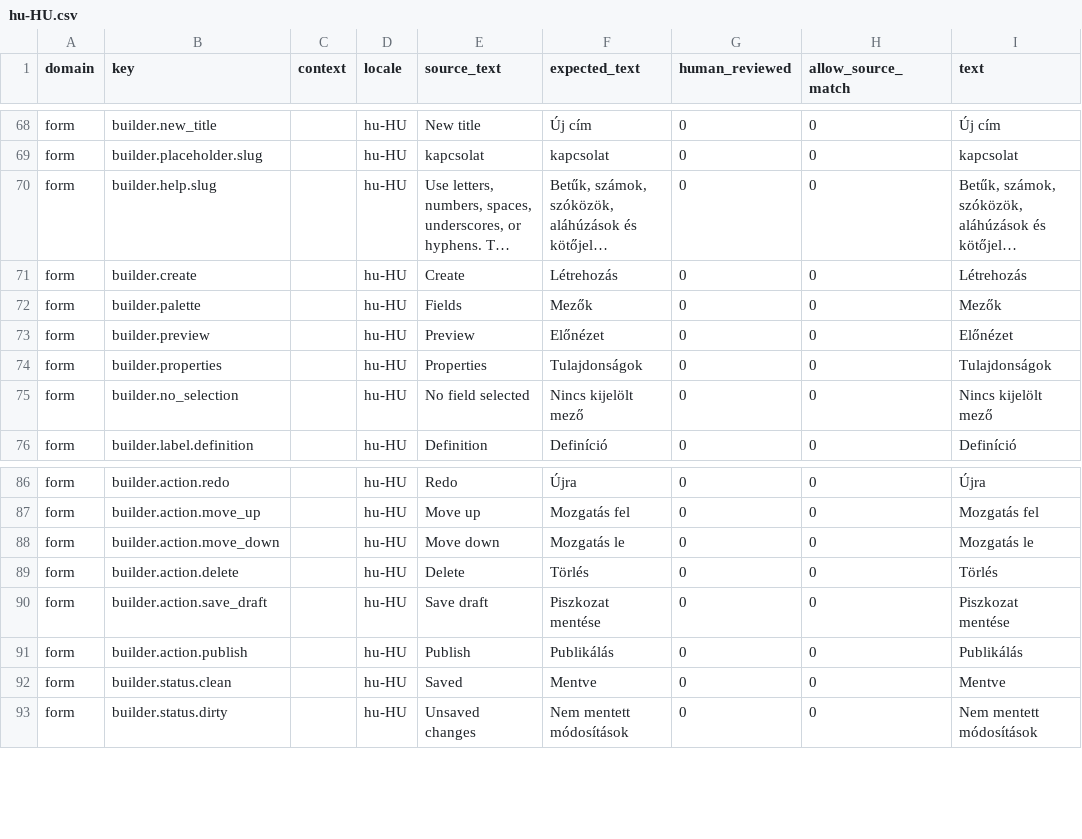
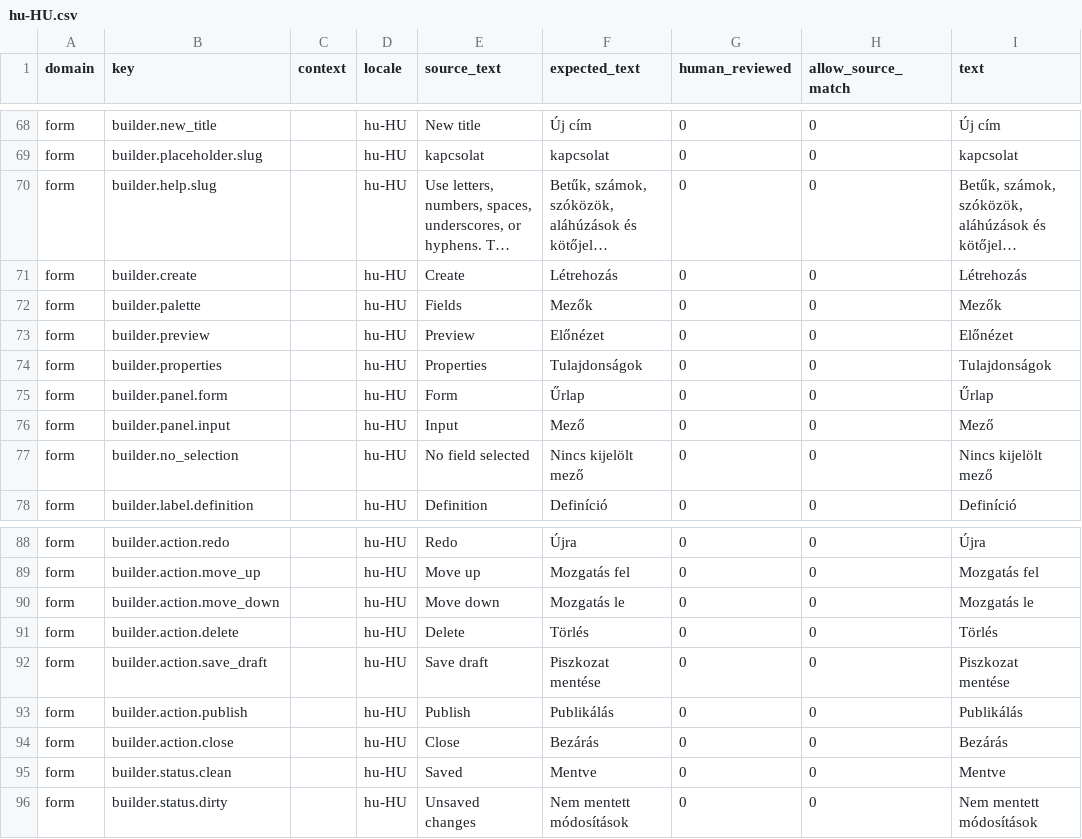
Before and after one commit to istvan-ujjmeszaros/radaptor-cms, a CSV file: modules-common/Form/i18n/seeds/hu-HU.csv, drawn as a sheet; only a part is shown, gaps mark what is left out; long unchanged cells end in …; the diff names each change by its address in the sheet, - before the commit and + after, or states it on an @@ line.

Commit message:
Polish capture form builder panels

```diff
--- a/modules-common/Form/i18n/seeds/hu-HU.csv
+++ b/modules-common/Form/i18n/seeds/hu-HU.csv
+row 75: form | builder.panel.form |  | hu-HU | Form | Űrlap | 0 | 0 | Űrlap
+row 76: form | builder.panel.input |  | hu-HU | Input | Mező | 0 | 0 | Mező
+row 94: form | builder.action.close |  | hu-HU | Close | Bezárás | 0 | 0 | Bezárás
```
Also changed, not shown: modules-common/Form/i18n/seeds/en-US.csv, 3 other files.
